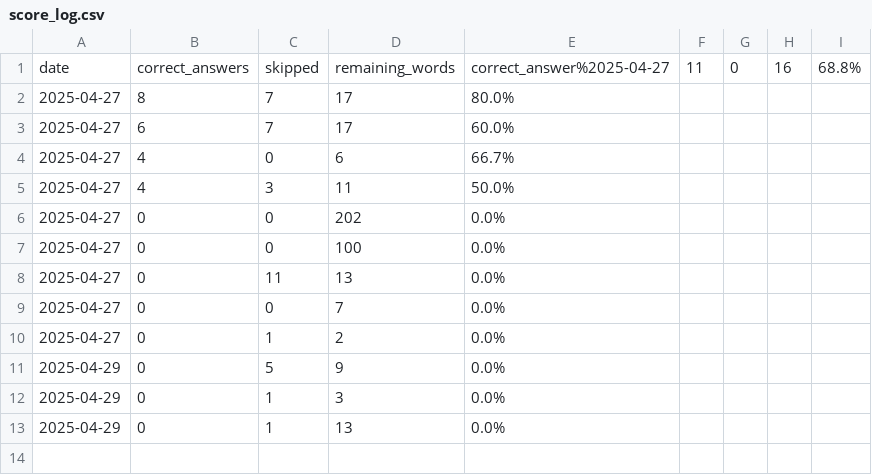
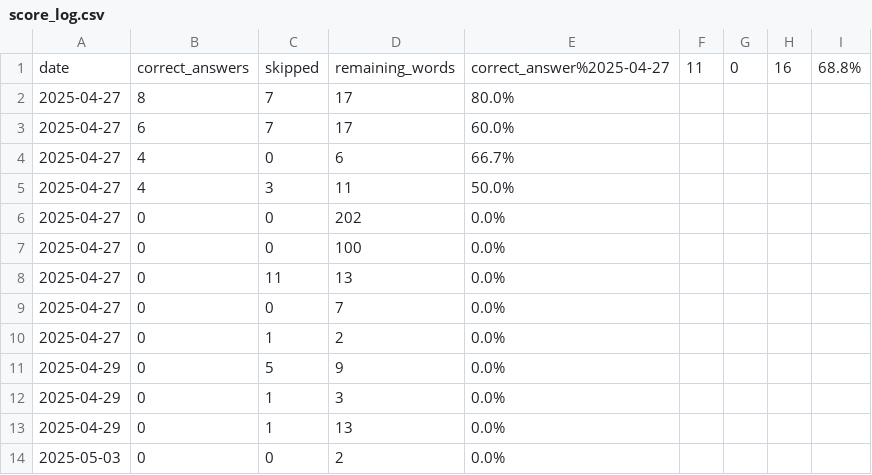
Before and after one commit to Yohey-mk/100_project_challenge, a CSV file: day011/score_log.csv, drawn as a sheet; the diff names each change by its address in the sheet, - before the commit and + after, or states it on an @@ line.

```diff
--- a/day011/score_log.csv
+++ b/day011/score_log.csv
+row 14: 2025-05-03 | 0 | 0 | 2 | 0.0%
```
Also changed, not shown: 1 other file.
